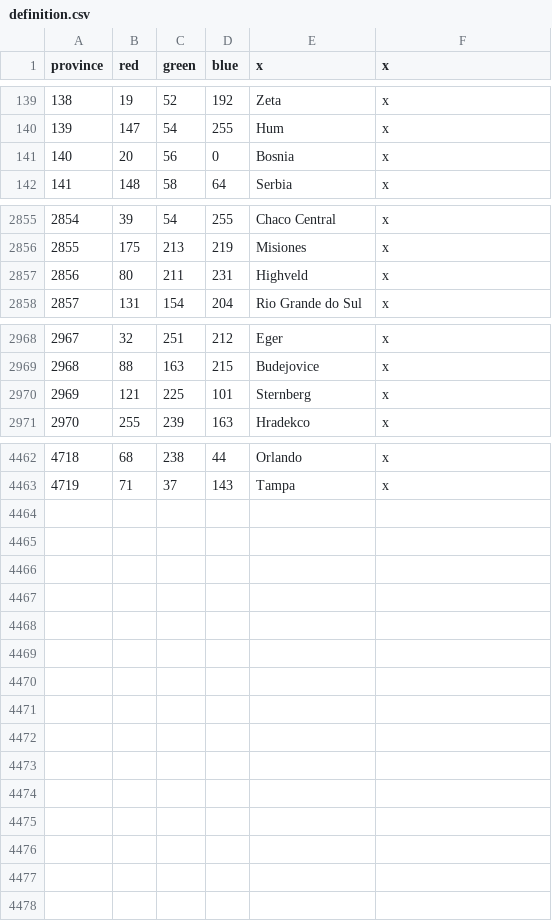
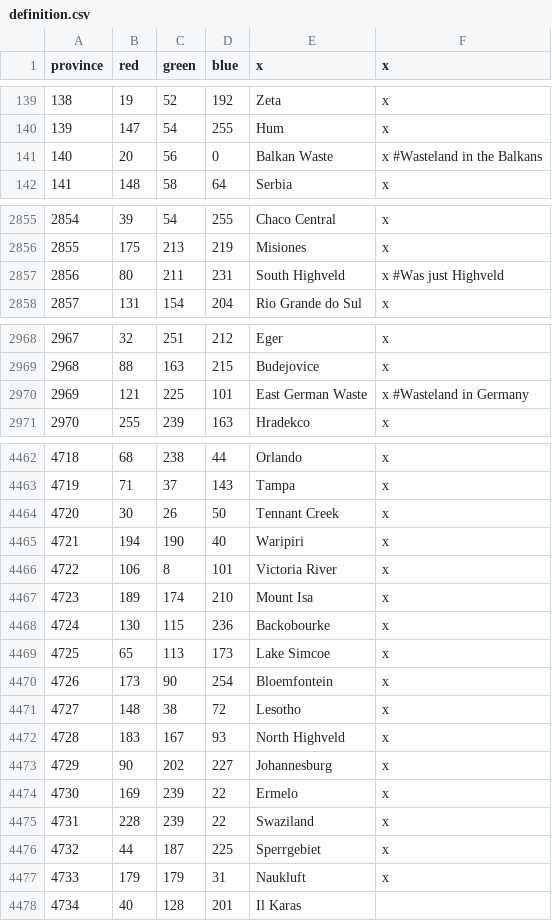
Before and after one commit to Dryhad/long-after-the-end, a CSV file: After the End - EU4 Converter/eu4_converter/copy/map/definition.csv, drawn as a sheet; only a part is shown, gaps mark what is left out; the diff covers the shown part only.

```diff
--- a/After the End - EU4 Converter/eu4_converter/copy/map/definition.csv
+++ b/After the End - EU4 Converter/eu4_converter/copy/map/definition.csv
@@ -140,3 +140,3 @@ province;red;green;blue;x;x
 139;147;54;255;Hum;x
-140;20;56;0;Bosnia;x
+140;20;56;0;Balkan Waste;x	#Wasteland in the Balkans
 141;148;58;64;Serbia;x
@@ -2856,3 +2856,3 @@ province;red;green;blue;x;x
 2855;175;213;219;Misiones;x
-2856;80;211;231;Highveld;x
+2856;80;211;231;South Highveld;x		#Was just Highveld
 2857;131;154;204;Rio Grande do Sul;x
@@ -2969,3 +2969,3 @@ province;red;green;blue;x;x
 2968;88;163;215;Budejovice;x
-2969;121;225;101;Sternberg;x
+2969;121;225;101;East German Waste;x	#Wasteland in Germany
 2970;255;239;163;Hradekco;x
@@ -4463 +4463,16 @@ province;red;green;blue;x;x
 4719;71;37;143;Tampa;x
+4720;30;26;50;Tennant Creek;x
+4721;194;190;40;Waripiri;x
+4722;106;8;101;Victoria River;x
+4723;189;174;210;Mount Isa;x
+4724;130;115;236;Backobourke;x
+4725;65;113;173;Lake Simcoe;x
+4726;173;90;254;Bloemfontein;x
+4727;148;38;72;Lesotho;x
+4728;183;167;93;North Highveld;x
+4729;90;202;227;Johannesburg;x
+4730;169;239;22;Ermelo;x
+4731;228;239;22;Swaziland;x
+4732;44;187;225;Sperrgebiet;x
+4733;179;179;31;Naukluft;x
+4734;40;128;201;Il Karas;
```
Also changed, not shown: 7 edited cells elsewhere in this file, After the End - EU4 Converter/eu4_converter/copy/map/adjacencies.csv, 17 other files.
